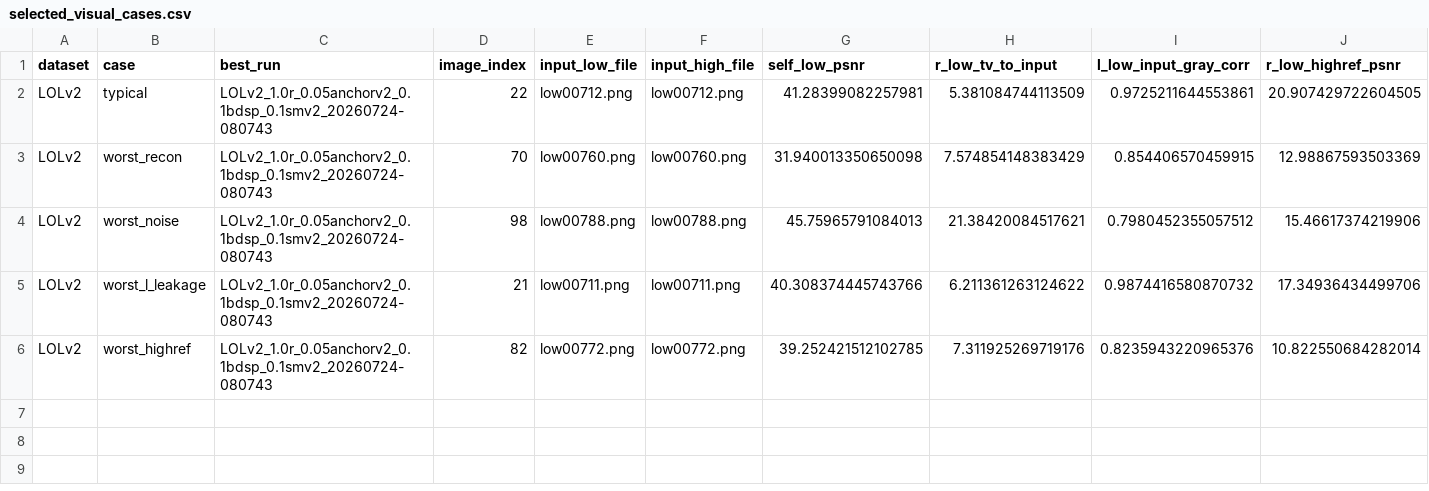
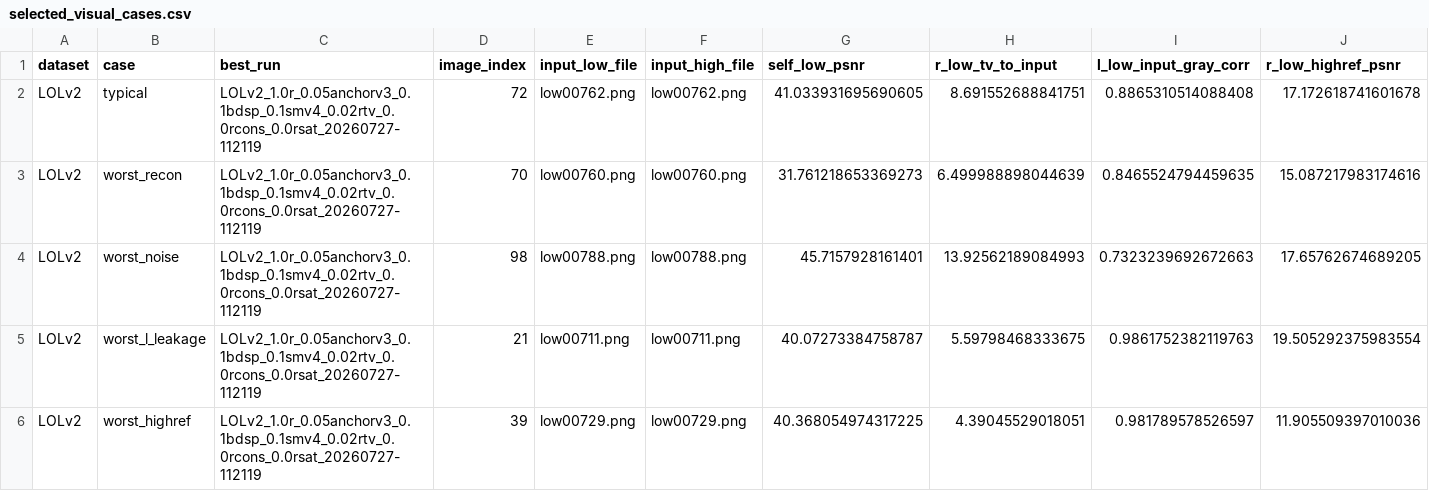
Before and after one commit to HFrancisla/Retinex_TDN, a CSV file: _analysis/RetinexPixelTrans/pure_low_single/steps/results/LOLv2/selected_visual_cases.csv, drawn as a sheet; only a part is shown; the diff covers the shown part only; the diff names each change by its address in the sheet, - before the commit and + after, or states it on an @@ line.

```diff
--- a/_analysis/RetinexPixelTrans/pure_low_single/steps/results/LOLv2/selected_visual_cases.csv
+++ b/_analysis/RetinexPixelTrans/pure_low_single/steps/results/LOLv2/selected_visual_cases.csv
-C2:C6 (best_run): LOLv2_1.0r_0.05anchorv2_0.1bdsp_0.1smv2_20260724-080743
+C2:C6 (best_run): LOLv2_1.0r_0.05anchorv3_0.1bdsp_0.1smv4_0.02rtv_0.0rcons_0.0rsat_20260727-112119
-D2 (image_index): 22
+D2 (image_index): 72
-E2 (input_low_file): low00712.png
+E2 (input_low_file): low00762.png
-F2 (input_high_file): low00712.png
+F2 (input_high_file): low00762.png
-G2 (self_low_psnr): 41.28399082257981
+G2 (self_low_psnr): 41.033931695690605
-H2 (r_low_tv_to_input): 5.381084744113509
+H2 (r_low_tv_to_input): 8.691552688841751
-I2 (l_low_input_gray_corr): 0.9725211644553861
+I2 (l_low_input_gray_corr): 0.8865310514088408
-J2 (r_low_highref_psnr): 20.907429722604505
+J2 (r_low_highref_psnr): 17.172618741601678
-G3 (self_low_psnr): 31.940013350650098
+G3 (self_low_psnr): 31.761218653369273
-H3 (r_low_tv_to_input): 7.574854148383429
+H3 (r_low_tv_to_input): 6.499988898044639
-I3 (l_low_input_gray_corr): 0.854406570459915
+I3 (l_low_input_gray_corr): 0.8465524794459635
-J3 (r_low_highref_psnr): 12.98867593503369
+J3 (r_low_highref_psnr): 15.087217983174616
-G4 (self_low_psnr): 45.75965791084013
+G4 (self_low_psnr): 45.7157928161401
-H4 (r_low_tv_to_input): 21.38420084517621
+H4 (r_low_tv_to_input): 13.92562189084993
-I4 (l_low_input_gray_corr): 0.7980452355057512
+I4 (l_low_input_gray_corr): 0.7323239692672663
-J4 (r_low_highref_psnr): 15.46617374219906
+J4 (r_low_highref_psnr): 17.65762674689205
-G5 (self_low_psnr): 40.308374445743766
+G5 (self_low_psnr): 40.07273384758787
-H5 (r_low_tv_to_input): 6.211361263124622
+H5 (r_low_tv_to_input): 5.59798468333675
-I5 (l_low_input_gray_corr): 0.9874416580870732
+I5 (l_low_input_gray_corr): 0.9861752382119763
-J5 (r_low_highref_psnr): 17.34936434499706
+J5 (r_low_highref_psnr): 19.505292375983554
-D6 (image_index): 82
+D6 (image_index): 39
-E6 (input_low_file): low00772.png
+E6 (input_low_file): low00729.png
-F6 (input_high_file): low00772.png
+F6 (input_high_file): low00729.png
-G6 (self_low_psnr): 39.252421512102785
+G6 (self_low_psnr): 40.368054974317225
-H6 (r_low_tv_to_input): 7.311925269719176
+H6 (r_low_tv_to_input): 4.39045529018051
-I6 (l_low_input_gray_corr): 0.8235943220965376
+I6 (l_low_input_gray_corr): 0.981789578526597
-J6 (r_low_highref_psnr): 10.822550684282014
+J6 (r_low_highref_psnr): 11.905509397010036
```
Also changed, not shown: 2 edited cells elsewhere in this file, _analysis/RetinexPixelTrans/pure_low_single/steps/results/BDDnight/inventory.csv, _analysis/RetinexPixelTrans/pure_low_single/steps/results/BDDnight/prepare_details_log.csv, 27 other files.
